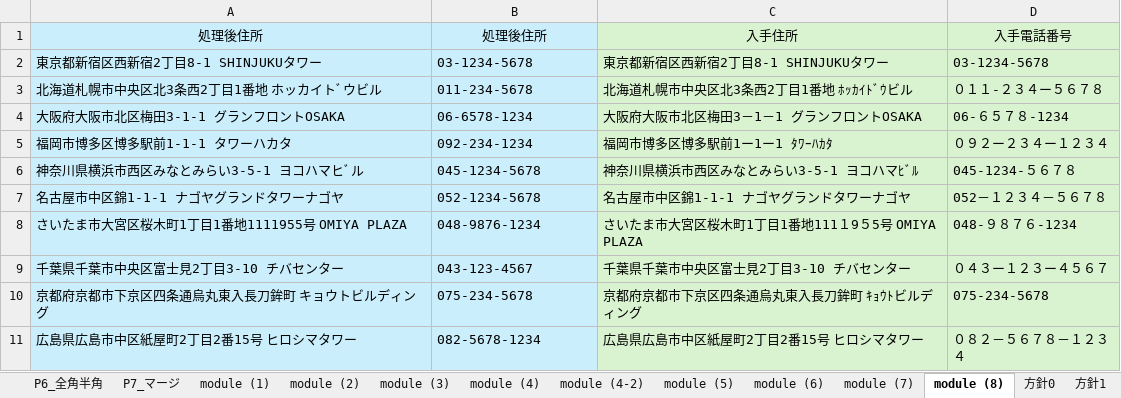
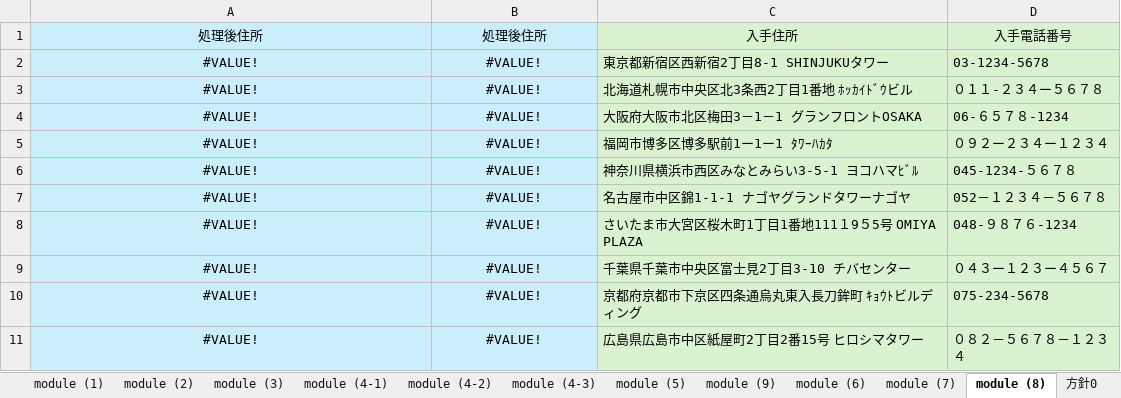
Before and after one commit to tugrope/250120_YouTube, an Excel workbook: Address0123.xlsm, sheet module (8), drawn as a sheet; values as stored, in another font and other column widths than the file's, no borders; the diff names each change by its address in the sheet, - before the commit and + after, or states it on an @@ line.

```diff
--- a/Address0123.xlsm (sheet module (8))
+++ b/Address0123.xlsm (sheet module (8))
-sheet tab: module (4)
+sheet tab: module (4-1)
+sheet tab: module (4-3)
+sheet tab: module (9)
-A2: 東京都新宿区西新宿2丁目8-1 SHINJUKUタワー
+A2: #VALUE!
-A2:B11 alignment: left
+A2:B11 alignment: center
-B2: 03-1234-5678
+B2: #VALUE!
-A3: 北海道札幌市中央区北3条西2丁目1番地 ホッカイトﾞウビル
+A3: #VALUE!
-B3: 011-234-5678
+B3: #VALUE!
-A4: 大阪府大阪市北区梅田3-1-1 グランフロントOSAKA
+A4: #VALUE!
-B4: 06-6578-1234
+B4: #VALUE!
-A5: 福岡市博多区博多駅前1-1-1 タワーハカタ
+A5: #VALUE!
-B5: 092-234-1234
+B5: #VALUE!
-A6: 神奈川県横浜市西区みなとみらい3-5-1 ヨコハマヒﾞル
+A6: #VALUE!
-B6: 045-1234-5678
+B6: #VALUE!
-A7: 名古屋市中区錦1-1-1 ナゴヤグランドタワーナゴヤ
+A7: #VALUE!
-B7: 052-1234-5678
+B7: #VALUE!
-A8: さいたま市大宮区桜木町1丁目1番地1111955号 OMIYA PLAZA
+A8: #VALUE!
-B8: 048-9876-1234
+B8: #VALUE!
-A9: 千葉県千葉市中央区富士見2丁目3-10 チバセンター
+A9: #VALUE!
-B9: 043-123-4567
+B9: #VALUE!
-A10: 京都府京都市下京区四条通烏丸東入長刀鉾町 キョウトビルディング
+A10: #VALUE!
-B10: 075-234-5678
+B10: #VALUE!
-A11: 広島県広島市中区紙屋町2丁目2番15号 ヒロシマタワー
+A11: #VALUE!
-B11: 082-5678-1234
+B11: #VALUE!
```
Also changed, not shown: sheet module (4-2), sheet module (5), formulas that keep their value, charts or pictures, 1 other file.
